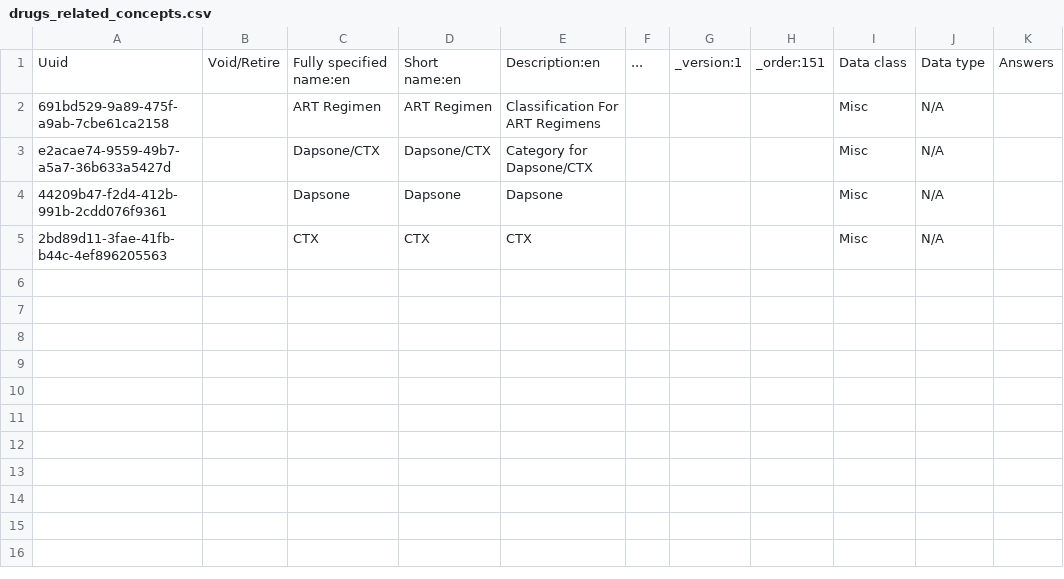
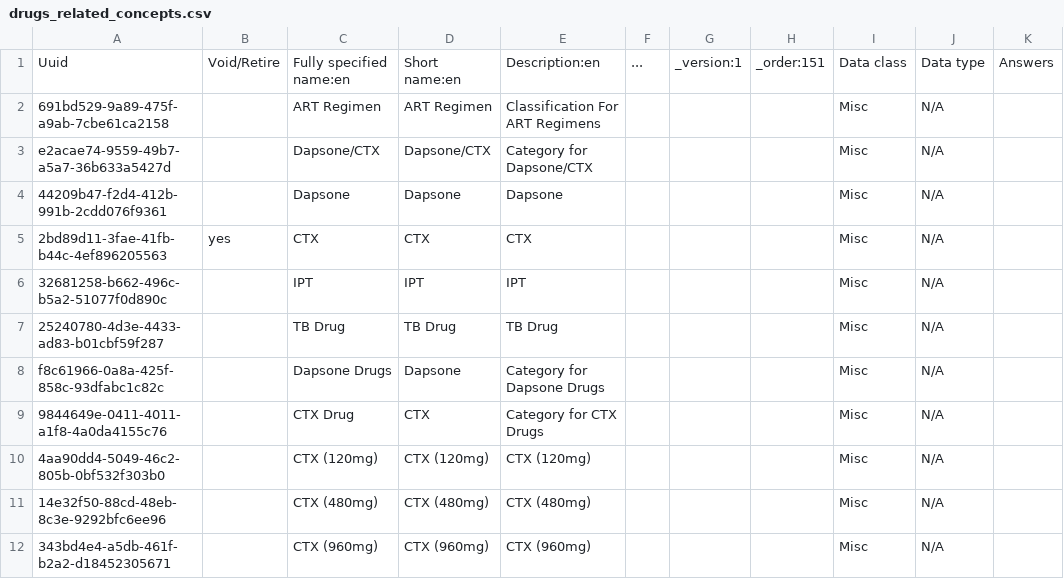
Before and after one commit to IntelliSOFT-Consulting/kspras_metadata, a CSV file: configuration/concepts/drugs_related_concepts.csv, drawn as a sheet.

```diff
--- a/configuration/concepts/drugs_related_concepts.csv
+++ b/configuration/concepts/drugs_related_concepts.csv
@@ -4,2 +4,9 @@ e2acae74-9559-49b7-a5a7-36b633a5427d,,Dapsone/CTX,Dapsone/CTX,Category for Dapso
 44209b47-f2d4-412b-991b-2cdd076f9361,,Dapsone,Dapsone,Dapsone,,,,Misc,N/A,
-2bd89d11-3fae-41fb-b44c-4ef896205563,,CTX,CTX,CTX,,,,Misc,N/A,
+2bd89d11-3fae-41fb-b44c-4ef896205563,yes,CTX,CTX,CTX,,,,Misc,N/A,
+32681258-b662-496c-b5a2-51077f0d890c,,IPT,IPT,IPT,,,,Misc,N/A,
+25240780-4d3e-4433-ad83-b01cbf59f287,,TB Drug,TB Drug,TB Drug,,,,Misc,N/A,
+f8c61966-0a8a-425f-858c-93dfabc1c82c,,Dapsone Drugs,Dapsone,Category for Dapsone Drugs,,,,Misc,N/A,
+9844649e-0411-4011-a1f8-4a0da4155c76,,CTX Drug,CTX,Category for CTX Drugs,,,,Misc,N/A,
+4aa90dd4-5049-46c2-805b-0bf532f303b0,,CTX (120mg),CTX (120mg),CTX (120mg),,,,Misc,N/A,
+14e32f50-88cd-48eb-8c3e-9292bfc6ee96,,CTX (480mg),CTX (480mg),CTX (480mg),,,,Misc,N/A,
+343bd4e4-a5db-461f-b2a2-d18452305671,,CTX (960mg),CTX (960mg),CTX (960mg),,,,Misc,N/A,
```
Also changed, not shown: configuration/concepts/art_history_and_clinical_milestone_concept_set.csv, configuration/concepts/art_history_and_clinical_milestones.csv, 5 other files.
